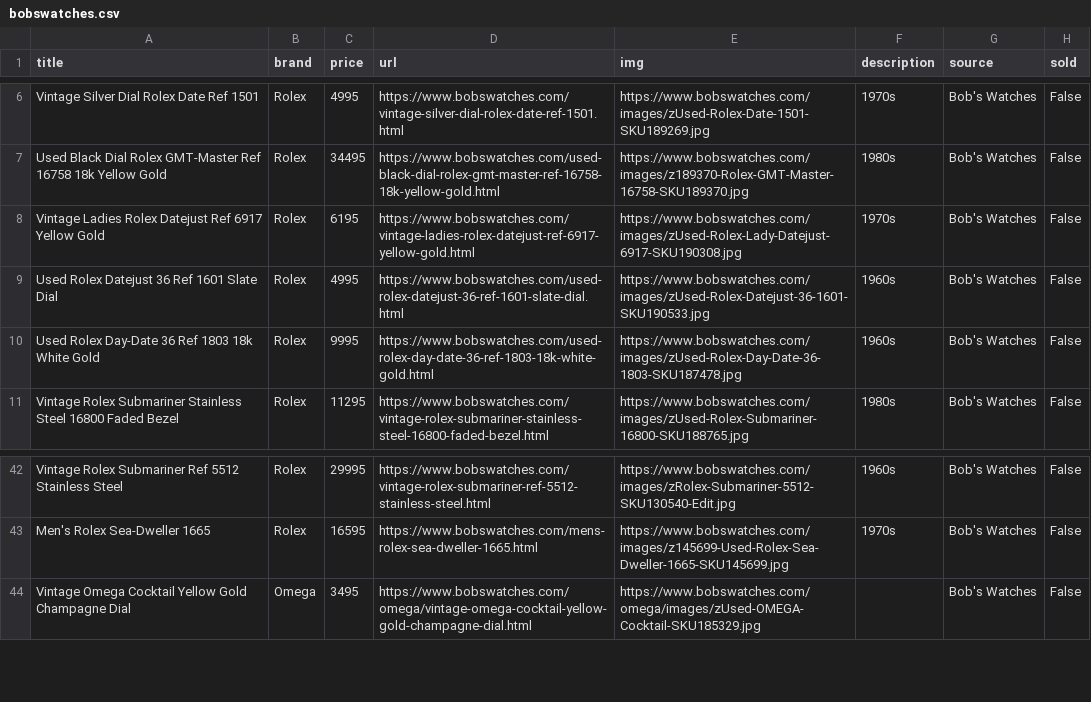
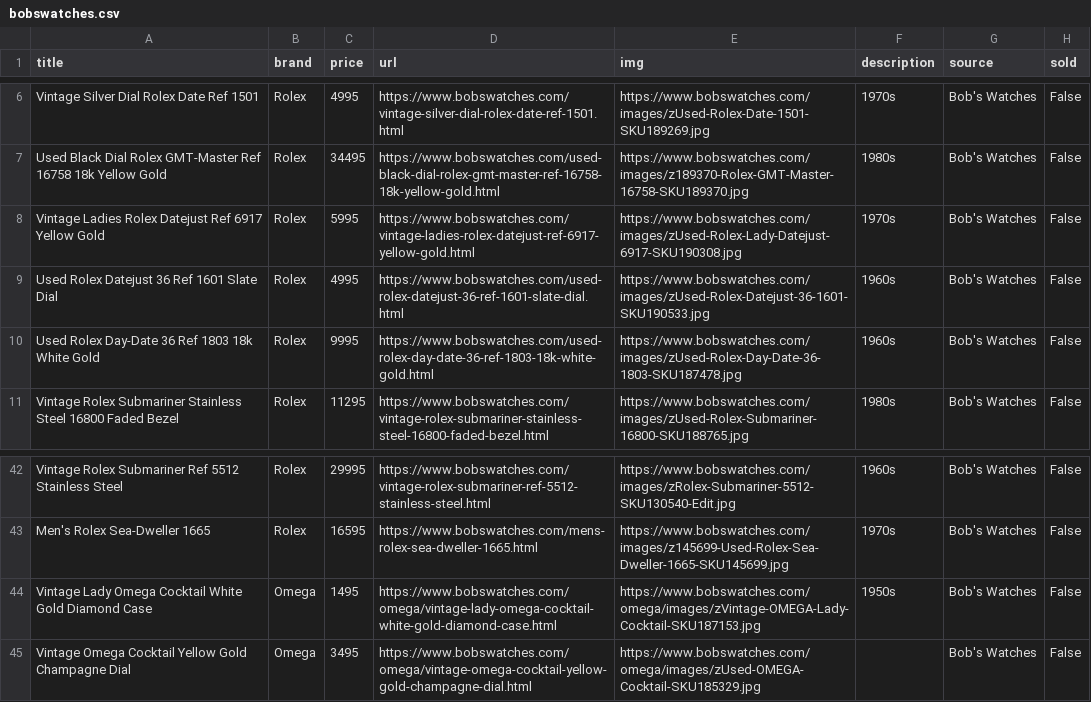
Before and after one commit to markatmutter-cloud/Dial, a CSV file: data/bobswatches.csv, drawn as a sheet; only a part is shown, gaps mark what is left out.

```diff
--- a/data/bobswatches.csv
+++ b/data/bobswatches.csv
@@ -7,3 +7,3 @@ Vintage Silver Dial Rolex Date Ref 1501,Rolex,4995,https://www.bobswatches.com/v
 Used Black Dial Rolex GMT-Master Ref 16758 18k Yellow Gold,Rolex,34495,https://www.bobswatches.com/used-black-dial-rolex-gmt-master-ref-16758-18k-yellow-gold.html,https://www.bobswatches.com/images/z189370-Rolex-GMT-Master-16758-SKU189370.jpg,1980s,Bob's Watches,False
-Vintage Ladies Rolex Datejust Ref 6917 Yellow Gold,Rolex,6195,https://www.bobswatches.com/vintage-ladies-rolex-datejust-ref-6917-yellow-gold.html,https://www.bobswatches.com/images/zUsed-Rolex-Lady-Datejust-6917-SKU190308.jpg,1970s,Bob's Watches,False
+Vintage Ladies Rolex Datejust Ref 6917 Yellow Gold,Rolex,5995,https://www.bobswatches.com/vintage-ladies-rolex-datejust-ref-6917-yellow-gold.html,https://www.bobswatches.com/images/zUsed-Rolex-Lady-Datejust-6917-SKU190308.jpg,1970s,Bob's Watches,False
 Used Rolex Datejust 36 Ref 1601 Slate Dial,Rolex,4995,https://www.bobswatches.com/used-rolex-datejust-36-ref-1601-slate-dial.html,https://www.bobswatches.com/images/zUsed-Rolex-Datejust-36-1601-SKU190533.jpg,1960s,Bob's Watches,False
@@ -43,2 +43,3 @@ Vintage Rolex Submariner Ref 5512 Stainless Steel,Rolex,29995,https://www.bobswa
 Men's Rolex Sea-Dweller 1665,Rolex,16595,https://www.bobswatches.com/mens-rolex-sea-dweller-1665.html,https://www.bobswatches.com/images/z145699-Used-Rolex-Sea-Dweller-1665-SKU145699.jpg,1970s,Bob's Watches,False
+Vintage Lady Omega Cocktail White Gold Diamond Case,Omega,1495,https://www.bobswatches.com/omega/vintage-lady-omega-cocktail-white-gold-diamond-case.html,https://www.bobswatches.com/omega/images/zVintage-OMEGA-Lady-Cocktail-SKU187153.jpg,1950s,Bob's Watches,False
 Vintage Omega Cocktail Yellow Gold Champagne Dial,Omega,3495,https://www.bobswatches.com/omega/vintage-omega-cocktail-yellow-gold-champagne-dial.html,https://www.bobswatches.com/omega/images/zUsed-OMEGA-Cocktail-SKU185329.jpg,,Bob's Watches,False
```
Also changed, not shown: data/collectorscorner.csv, data/db1983.csv, 16 other files.
